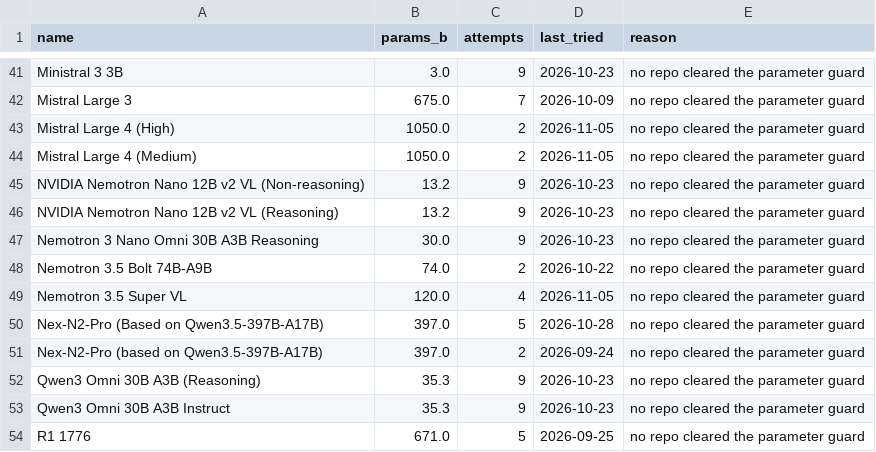
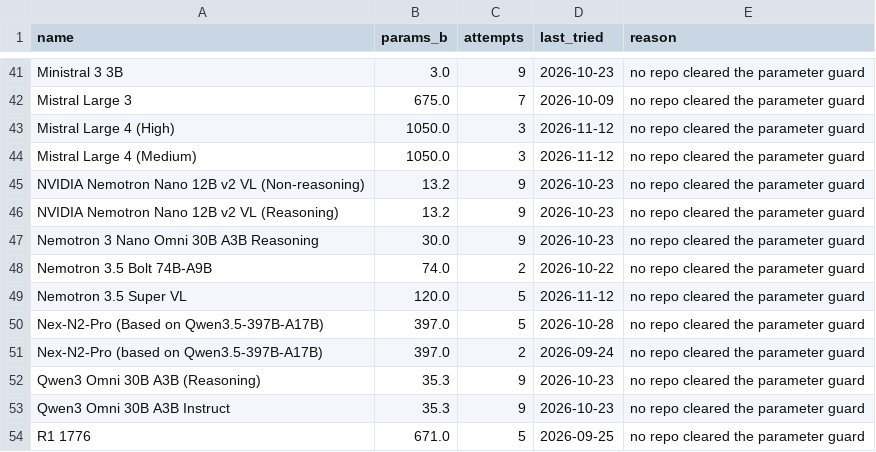
Before and after one commit to Avo-Sarkissian/AI-Frontier-Database, a CSV file: data/raw/aa_local_arch_unresolved.csv, drawn as a sheet; only a part is shown, gaps mark what is left out.

```diff
--- a/data/raw/aa_local_arch_unresolved.csv
+++ b/data/raw/aa_local_arch_unresolved.csv
@@ -42,4 +42,4 @@ Ministral 3 3B,3.0,9,2026-10-23,no repo cleared the parameter guard
 Mistral Large 3,675.0,7,2026-10-09,no repo cleared the parameter guard
-Mistral Large 4 (High),1050.0,2,2026-11-05,no repo cleared the parameter guard
-Mistral Large 4 (Medium),1050.0,2,2026-11-05,no repo cleared the parameter guard
+Mistral Large 4 (High),1050.0,3,2026-11-12,no repo cleared the parameter guard
+Mistral Large 4 (Medium),1050.0,3,2026-11-12,no repo cleared the parameter guard
 NVIDIA Nemotron Nano 12B v2 VL (Non-reasoning),13.2,9,2026-10-23,no repo cleared the parameter guard
@@ -48,3 +48,3 @@ Nemotron 3 Nano Omni 30B A3B Reasoning,30.0,9,2026-10-23,no repo cleared the par
 Nemotron 3.5 Bolt 74B-A9B,74.0,2,2026-10-22,no repo cleared the parameter guard
-Nemotron 3.5 Super VL,120.0,4,2026-11-05,no repo cleared the parameter guard
+Nemotron 3.5 Super VL,120.0,5,2026-11-12,no repo cleared the parameter guard
 Nex-N2-Pro (Based on Qwen3.5-397B-A17B),397.0,5,2026-10-28,no repo cleared the parameter guard
```
Also changed, not shown: data/raw/aa_image_models.csv, 4 other files.
